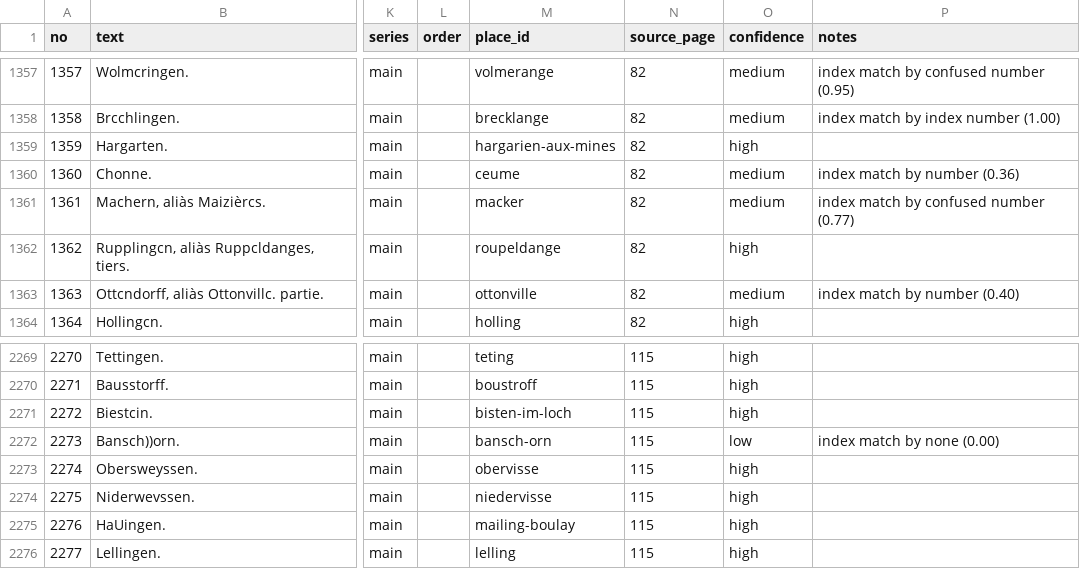
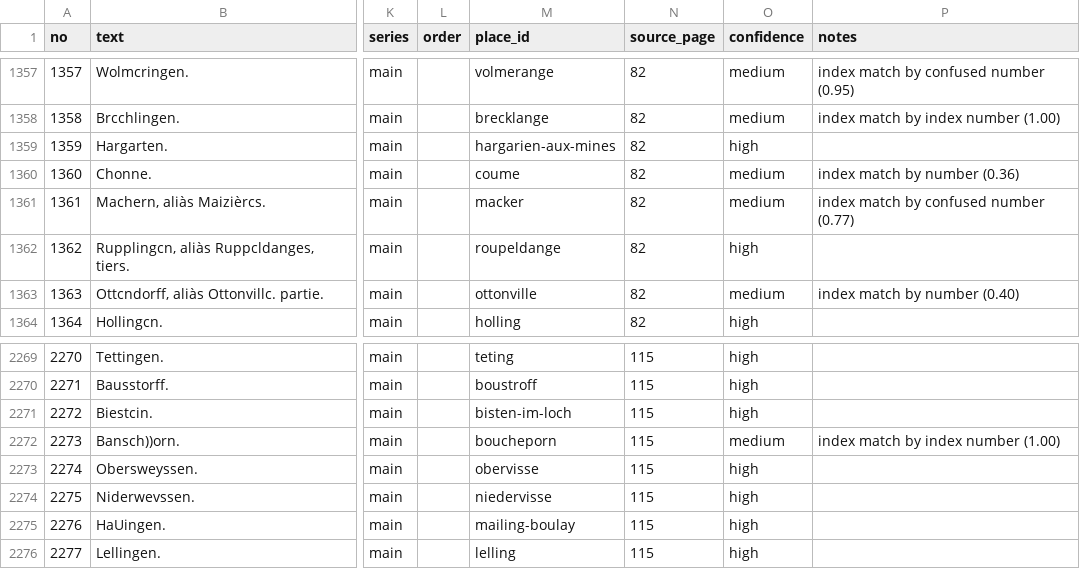
Before and after one commit to skachano/hist-map_dl1594, a CSV file: data/curated/entries.csv, drawn as a sheet; only a part is shown, gaps mark what is left out; the diff names each change by its address in the sheet, - before the commit and + after, or states it on an @@ line.

```diff
--- a/data/curated/entries.csv
+++ b/data/curated/entries.csv
-M1360 (place_id): ceume
+M1360 (place_id): coume
-M2272 (place_id): bansch-orn
+M2272 (place_id): boucheporn
-O2272 (confidence): low
+O2272 (confidence): medium
-P2272 (notes): index match by none (0.00)
+P2272 (notes): index match by index number (1.00)
```
Also changed, not shown: data/curated/geocoding.csv, data/curated/index_links.csv, 12 other files.
